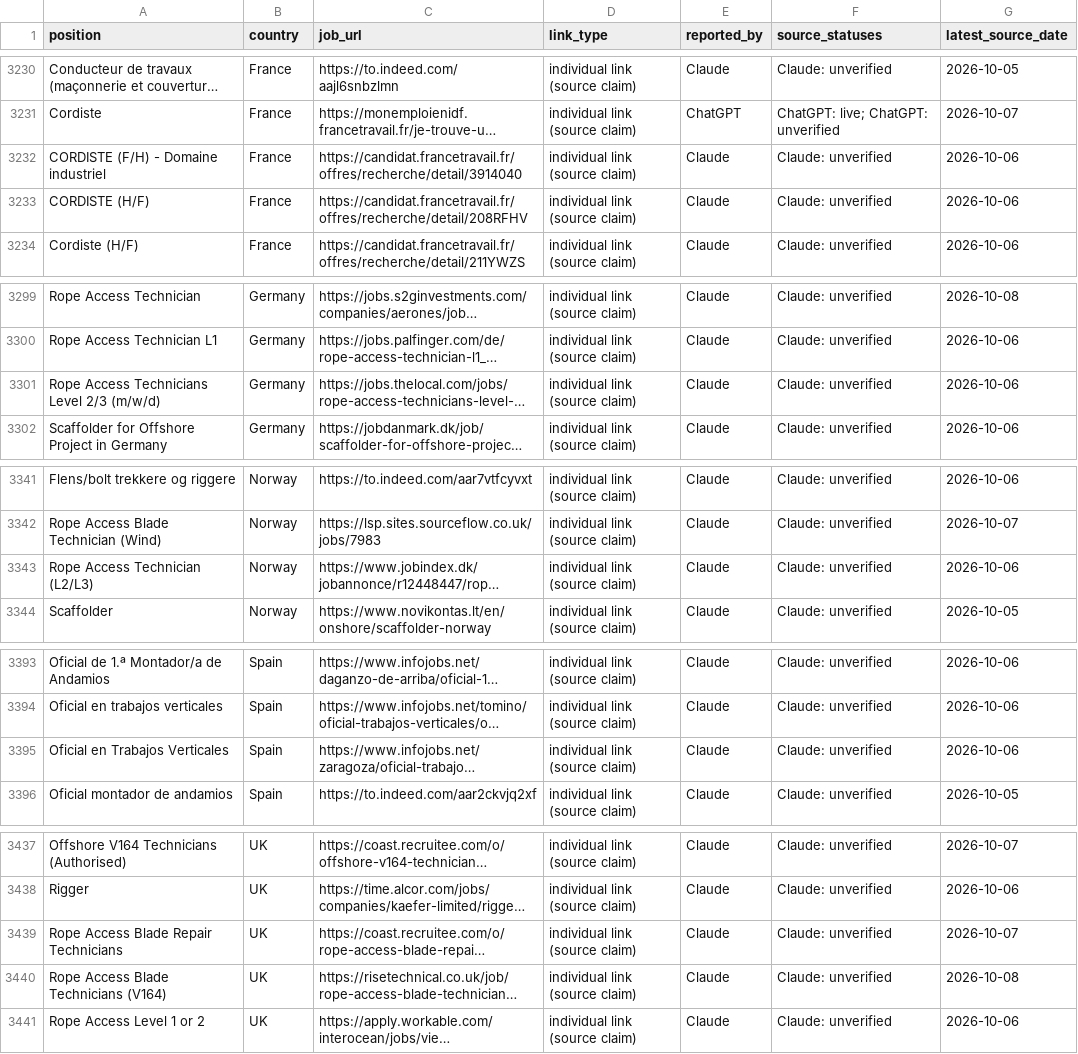
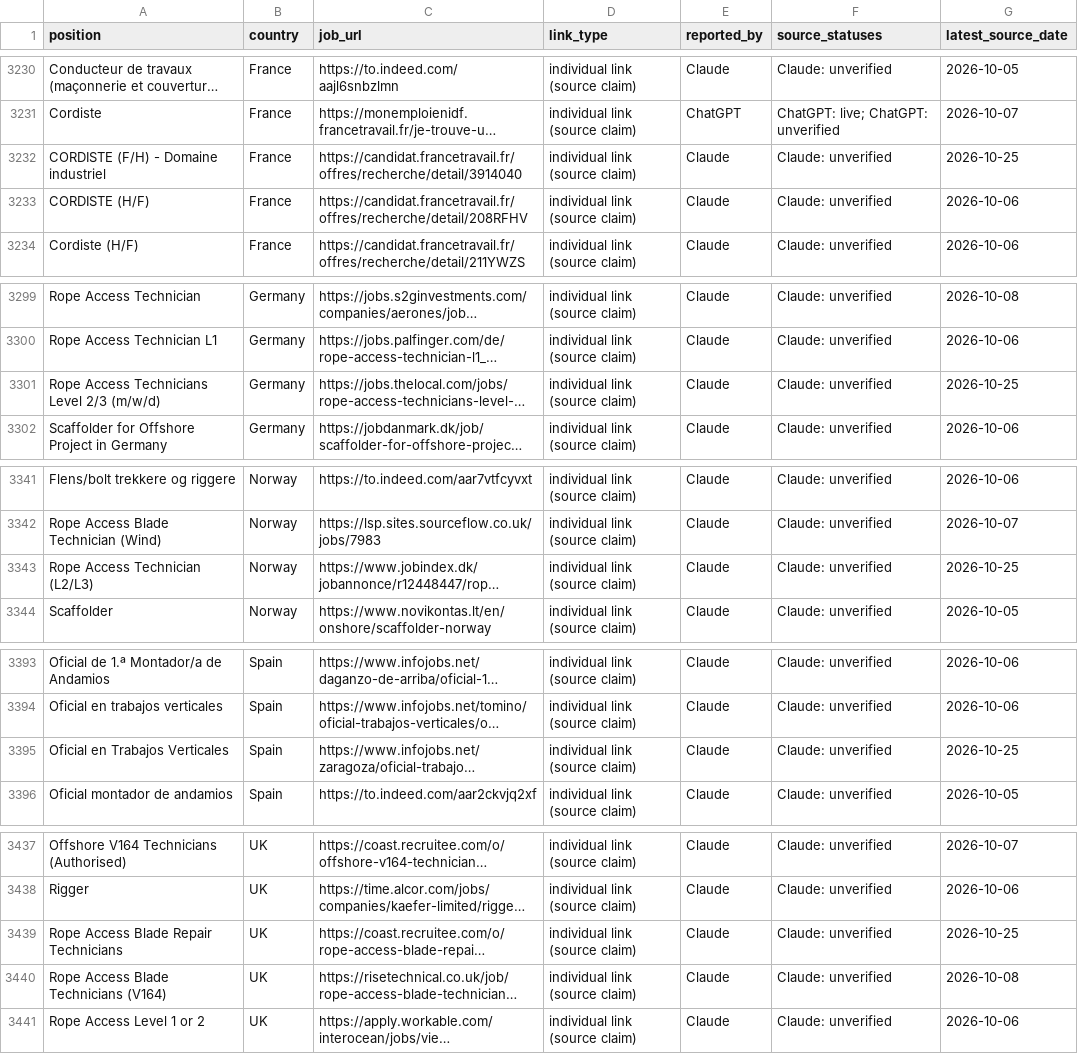
Before and after one commit to duvida13/Combined-Rope-Access-Job-Findings, a CSV file: vacancies.csv, drawn as a sheet; only a part is shown, gaps mark what is left out; long unchanged cells end in …; the diff covers the shown part only; the diff names each change by its address in the sheet, - before the commit and + after, or states it on an @@ line.

```diff
--- a/vacancies.csv
+++ b/vacancies.csv
-G3232 (latest_source_date): 2026-10-06
+G3232 (latest_source_date): 2026-10-25
-G3301 (latest_source_date): 2026-10-06
+G3301 (latest_source_date): 2026-10-25
-G3343 (latest_source_date): 2026-10-06
+G3343 (latest_source_date): 2026-10-25
-G3395 (latest_source_date): 2026-10-06
+G3395 (latest_source_date): 2026-10-25
-G3439 (latest_source_date): 2026-10-07
+G3439 (latest_source_date): 2026-10-25
```
Also changed, not shown: 14 added rows and 18 edited cells elsewhere in this file, review-links.csv, 10 other files.
